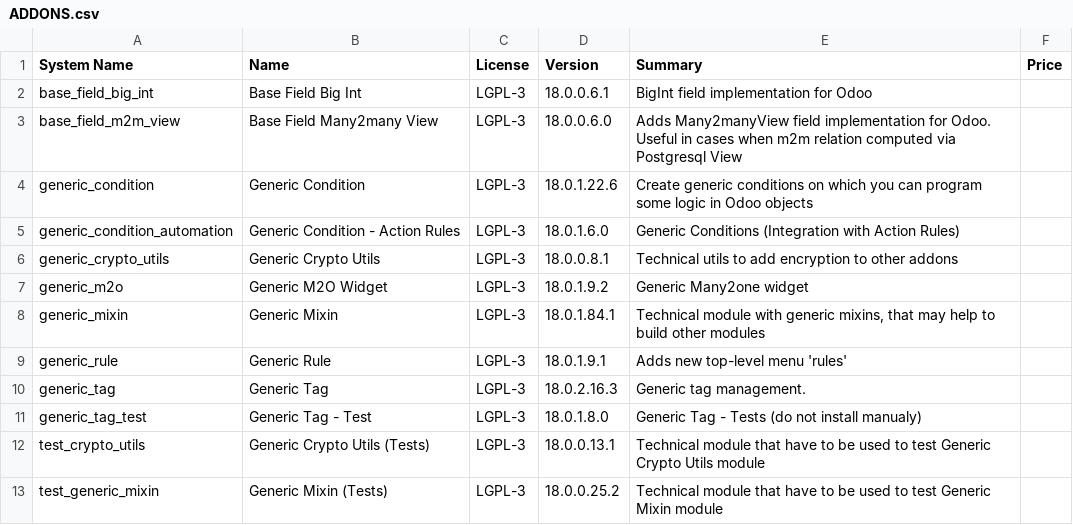
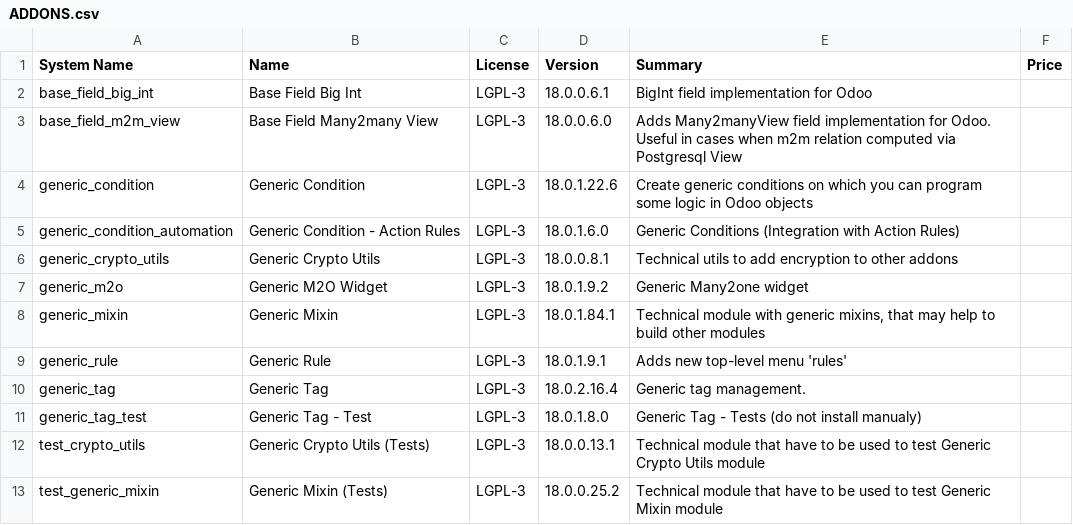
Before and after one commit to crnd-inc/generic-addons, a CSV file: ADDONS.csv, drawn as a sheet.

```diff
--- a/ADDONS.csv
+++ b/ADDONS.csv
@@ -9,3 +9,3 @@
 "generic_rule","Generic Rule","LGPL-3","18.0.1.9.1","Adds new top-level menu 'rules'","",
-"generic_tag","Generic Tag","LGPL-3","18.0.2.16.3","Generic tag management.","",
+"generic_tag","Generic Tag","LGPL-3","18.0.2.16.4","Generic tag management.","",
 "generic_tag_test","Generic Tag - Test","LGPL-3","18.0.1.8.0","Generic Tag - Tests (do not install manualy)","",
```
Also changed, not shown: 7 other files.
